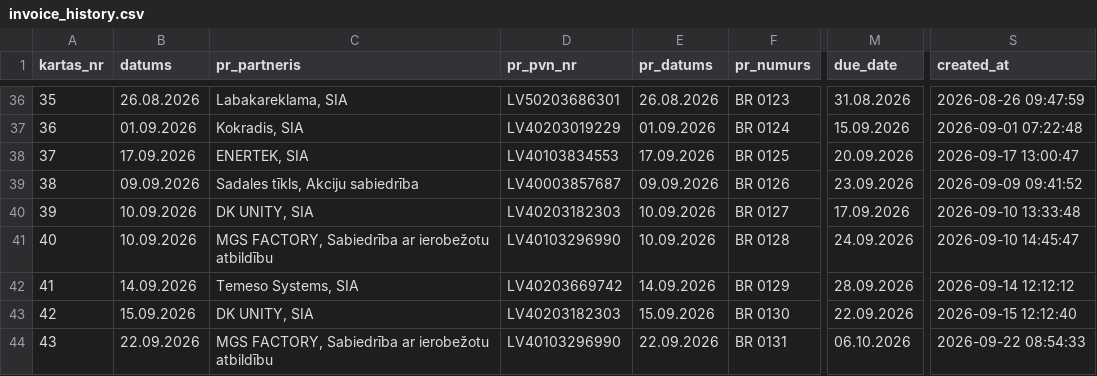
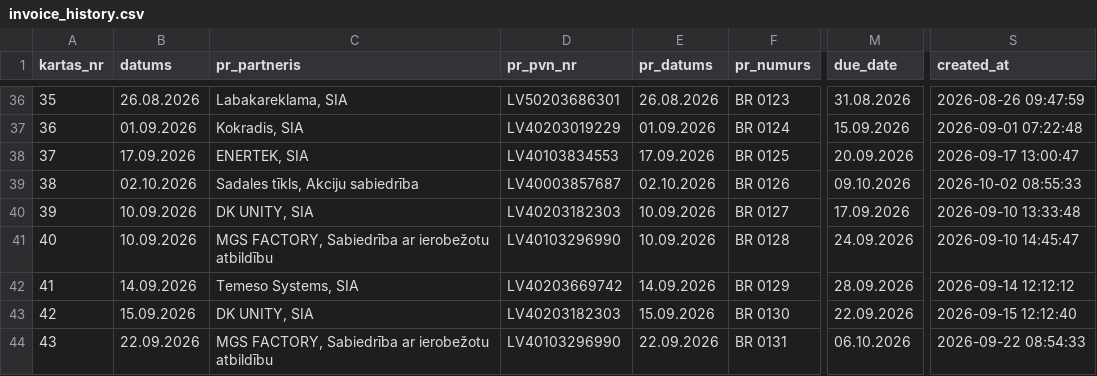
Before and after one commit to Andzhss/OnlinePavadzimes, a CSV file: OnlinePavadzimes/invoice_history.csv, drawn as a sheet; only a part is shown, gaps mark what is left out; the diff names each change by its address in the sheet, - before the commit and + after, or states it on an @@ line.

Commit message:
Pievieno BR 0126

```diff
--- a/OnlinePavadzimes/invoice_history.csv
+++ b/OnlinePavadzimes/invoice_history.csv
-B39 (datums): 09.09.2026
+B39 (datums): 02.10.2026
-E39 (pr_datums): 09.09.2026
+E39 (pr_datums): 02.10.2026
-M39 (due_date): 23.09.2026
+M39 (due_date): 09.10.2026
-S39 (created_at): 2026-09-09 09:41:52
+S39 (created_at): 2026-10-02 08:55:33
```
